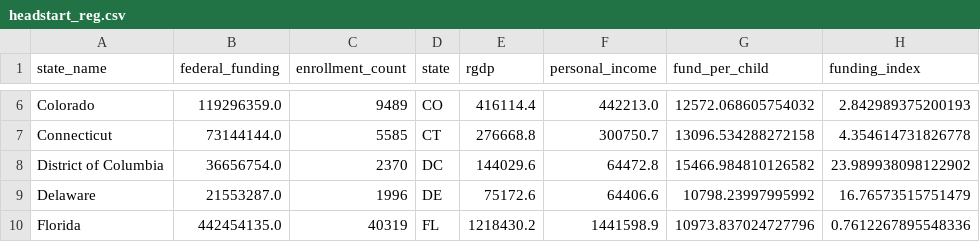
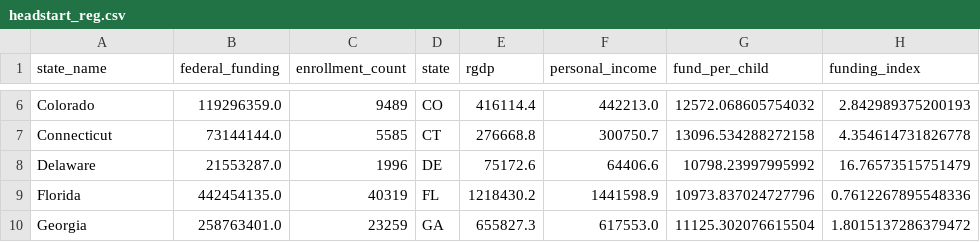
Before and after one commit to AGA-Datathon-2023/Dataminers, a CSV file: headstart_reg.csv, drawn as a sheet; only a part is shown, gaps mark what is left out; the shorter side is filled out with more unchanged rows.

```diff
--- a/headstart_reg.csv
+++ b/headstart_reg.csv
@@ -7,3 +7,2 @@ Colorado,119296359.0,9489,CO,416114.4,442213.0,12572.068605754032,2.842989375200
 Connecticut,73144144.0,5585,CT,276668.8,300750.7,13096.534288272158,4.354614731826778
-District of Columbia,36656754.0,2370,DC,144029.6,64472.8,15466.984810126582,23.989938098122902
 Delaware,21553287.0,1996,DE,75172.6,64406.6,10798.23997995992,16.76573515751479
```
Also changed, not shown: 8 other files.
